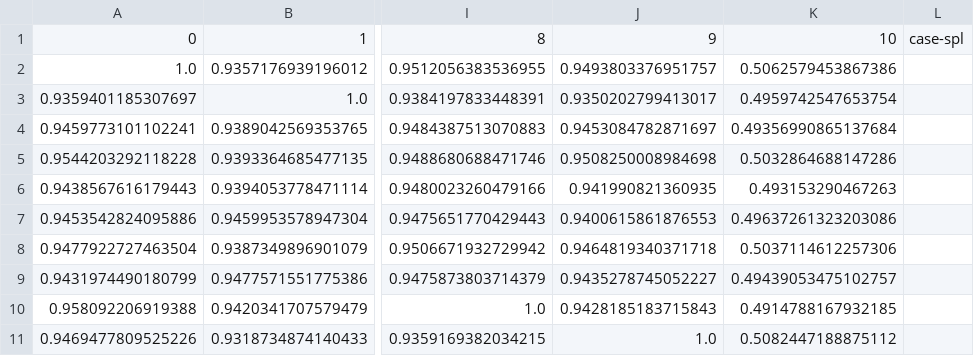
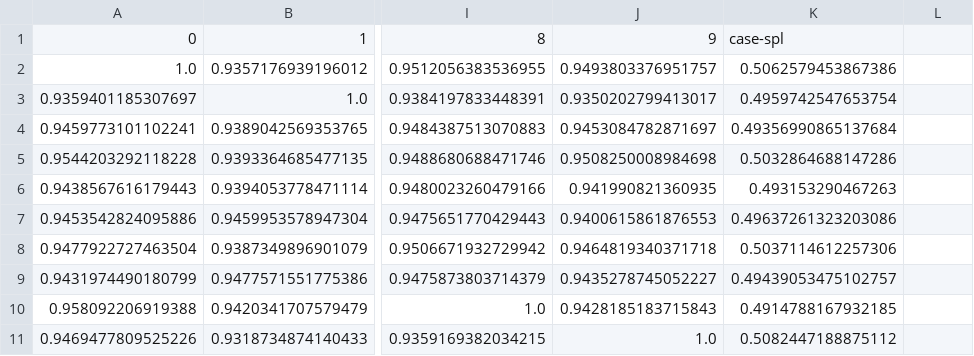
Before and after one commit to hlibbabii/log-recommender-dataprep, a CSV file: bpe-codes/case/merge_difference_matrix_10_1000.csv, drawn as a sheet; only a part is shown, gaps mark what is left out; the diff names each change by its address in the sheet, - before the commit and + after, or states it on an @@ line.

Commit message:
Update merge_difference_matrix_10_1000.csv

```diff
--- a/bpe-codes/case/merge_difference_matrix_10_1000.csv
+++ b/bpe-codes/case/merge_difference_matrix_10_1000.csv
-K1: 10
+K1: case-spl
-L1: case-spl
+L1: (empty)
```
